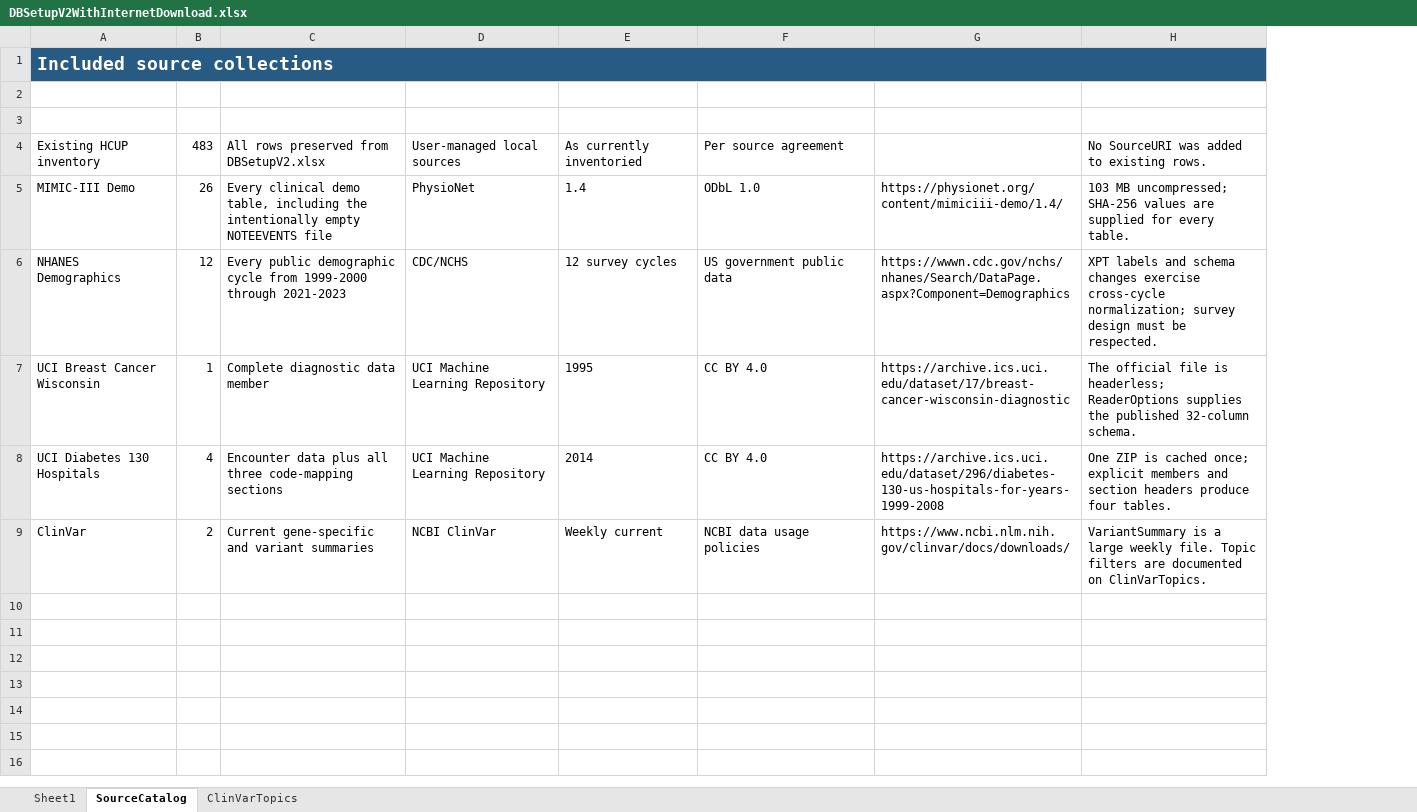
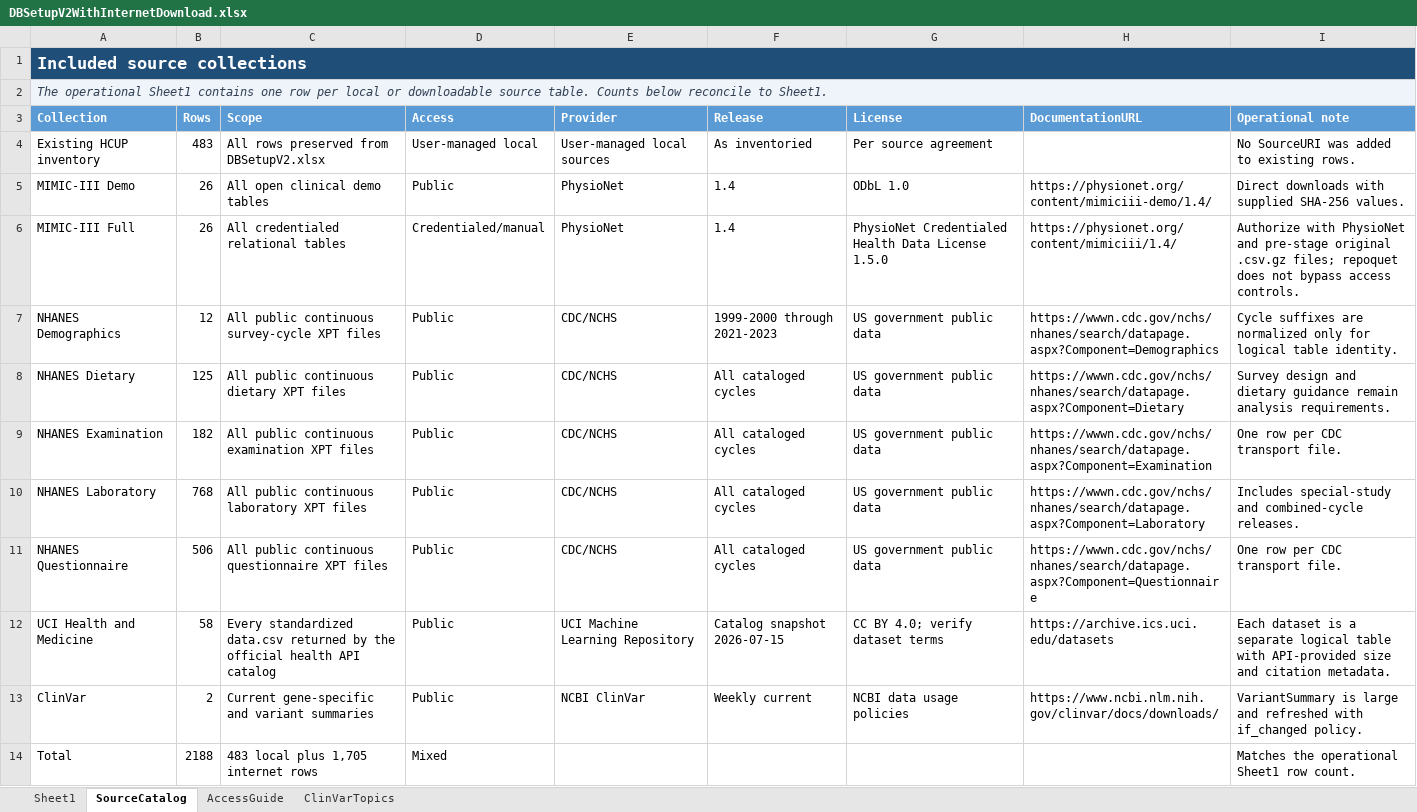
Before and after one commit to brendangongol/repoquet, an Excel workbook: inst/extdata/DBSetupV2WithInternetDownload.xlsx, sheet SourceCatalog, drawn as a sheet; values as stored, in another font and other column widths than the file's, no borders; table styles not drawn; removed rows and columns are numbered as before the commit, all else as after; the diff names each change by its address in the sheet, - before the commit and + after, or states it on an @@ line.

```diff
--- a/inst/extdata/DBSetupV2WithInternetDownload.xlsx (sheet SourceCatalog)
+++ b/inst/extdata/DBSetupV2WithInternetDownload.xlsx (sheet SourceCatalog)
+sheet tab: AccessGuide
+column D (Access), rows 4-5: User-managed local | Public; row 7: Public; row 13: Public
@@ A1 text size: smaller @@
-A2 (Collection): (empty)
+A2 (Collection): The operational Sheet1 contains one row per local or downloadable source table. Counts below reconcile to Sheet1.
-A2:C2 fill: none
+A2:C2 fill: #EEF4FA
+A2:I2 merged
-E2:I2 fill: none
+E2:I2 fill: #EEF4FA
-A3:C3 fill: none
+A3:C3 fill: #5B9BD5
-E3:I3 fill: none
+E3:I3 fill: #5B9BD5
-F4 (Release): As currently inventoried
+F4 (Release): As inventoried
-C5 (Scope): Every clinical demo table, including the intentionally empty NOTEEVENTS file
+C5 (Scope): All open clinical demo tables
-I5 (Operational note): 103 MB uncompressed; SHA-256 values are supplied for every table.
+I5 (Operational note): Direct downloads with supplied SHA-256 values.
+row 6: MIMIC-III Full | 26 | All credentialed relational tables | Credentialed/manual | PhysioNet | 1.4 | PhysioNet Credentialed Health Data License 1.5.0 | https://physionet.org/content/mimiciii/1.4/ | Authorize with PhysioNet and pre-stage original .csv.gz files; repoquet does not bypass access controls.
-C7 (Scope): Every public demographic cycle from 1999-2000 through 2021-2023
+C7 (Scope): All public continuous survey-cycle XPT files
-F7 (Release): 12 survey cycles
+F7 (Release): 1999-2000 through 2021-2023
-H7 (DocumentationURL): https://wwwn.cdc.gov/nchs/nhanes/Search/DataPage.aspx?Component=Demographics
+H7 (DocumentationURL): https://wwwn.cdc.gov/nchs/nhanes/search/datapage.aspx?Component=Demographics
-I7 (Operational note): XPT labels and schema changes exercise cross-cycle normalization; survey design must be respected.
+I7 (Operational note): Cycle suffixes are normalized only for logical table identity.
-row 7: UCI Breast Cancer Wisconsin | 1 | Complete diagnostic data member | UCI Machine Learning Repository | 1995 | CC BY 4.0 | https://archive.ics.uci.edu/dataset/17/breast-cancer-wisconsin-diagnostic | The official file is headerless; ReaderOptions supplies the published 32-column schema.
-row 8: UCI Diabetes 130 Hospitals | 4 | Encounter data plus all three code-mapping sections | UCI Machine Learning Repository | 2014 | CC BY 4.0 | https://archive.ics.uci.edu/dataset/296/diabetes-130-us-hospitals-for-years-1999-2008 | One ZIP is cached once; explicit members and section headers produce four tables.
+row 8: NHANES Dietary | 125 | All public continuous dietary XPT files | Public | CDC/NCHS | All cataloged cycles | US government public data | https://wwwn.cdc.gov/nchs/nhanes/search/datapage.aspx?Component=Dietary | Survey design and dietary guidance remain analysis requirements.
+row 9: NHANES Examination | 182 | All public continuous examination XPT files | Public | CDC/NCHS | All cataloged cycles | US government public data | https://wwwn.cdc.gov/nchs/nhanes/search/datapage.aspx?Component=Examination | One row per CDC transport file.
+row 10: NHANES Laboratory | 768 | All public continuous laboratory XPT files | Public | CDC/NCHS | All cataloged cycles | US government public data | https://wwwn.cdc.gov/nchs/nhanes/search/datapage.aspx?Component=Laboratory | Includes special-study and combined-cycle releases.
+row 11: NHANES Questionnaire | 506 | All public continuous questionnaire XPT files | Public | CDC/NCHS | All cataloged cycles | US government public data | https://wwwn.cdc.gov/nchs/nhanes/search/datapage.aspx?Component=Questionnaire | One row per CDC transport file.
+row 12: UCI Health and Medicine | 58 | Every standardized data.csv returned by the official health API catalog | Public | UCI Machine Learning Repository | Catalog snapshot 2026-07-15 | CC BY 4.0; verify dataset terms | https://archive.ics.uci.edu/datasets | Each dataset is a separate logical table with API-provided size and citation metadata.
-I13 (Operational note): VariantSummary is a large weekly file. Topic filters are documented on ClinVarTopics.
+I13 (Operational note): VariantSummary is large and refreshed with if_changed policy.
+row 14: Total | 2188 | 483 local plus 1,705 internet rows | Mixed |  |  |  |  | Matches the operational Sheet1 row count.
```
Also changed, not shown: sheet Sheet1, sheet ClinVarTopics, 6 other files.
